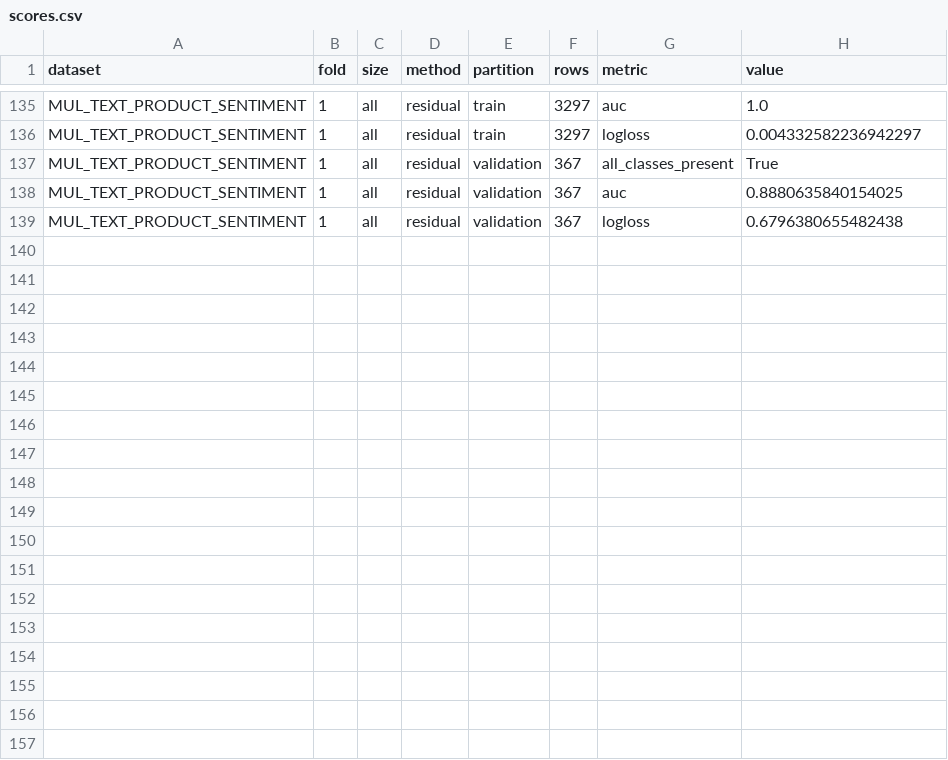
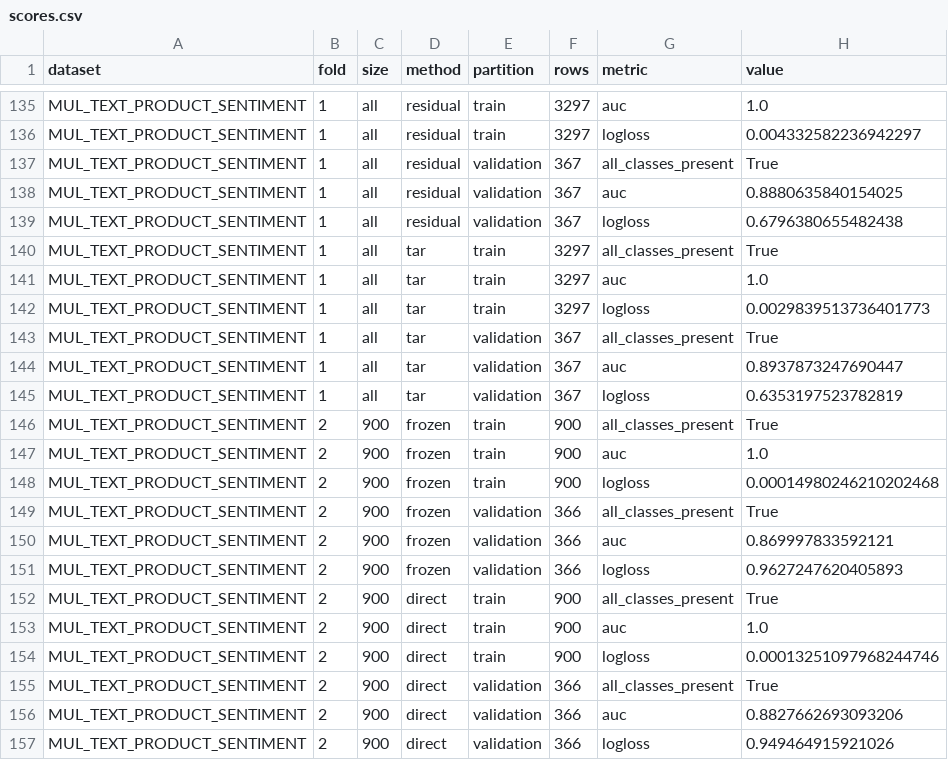
Before and after one commit to diyarh26/residual-guided-text-tabular, a CSV file: results/scaling_runs/scaling-20261021T182849Z-aa0994f6/scores.csv, drawn as a sheet; only a part is shown, gaps mark what is left out.

Commit message:
results: save scaling-20261021T182849Z-aa0994f6 scores.csv

```diff
--- a/results/scaling_runs/scaling-20261021T182849Z-aa0994f6/scores.csv
+++ b/results/scaling_runs/scaling-20261021T182849Z-aa0994f6/scores.csv
@@ -139 +139,19 @@ MUL_TEXT_PRODUCT_SENTIMENT,1,all,residual,validation,367,auc,0.8880635840154025
 MUL_TEXT_PRODUCT_SENTIMENT,1,all,residual,validation,367,logloss,0.6796380655482438
+MUL_TEXT_PRODUCT_SENTIMENT,1,all,tar,train,3297,all_classes_present,True
+MUL_TEXT_PRODUCT_SENTIMENT,1,all,tar,train,3297,auc,1.0
+MUL_TEXT_PRODUCT_SENTIMENT,1,all,tar,train,3297,logloss,0.0029839513736401773
+MUL_TEXT_PRODUCT_SENTIMENT,1,all,tar,validation,367,all_classes_present,True
+MUL_TEXT_PRODUCT_SENTIMENT,1,all,tar,validation,367,auc,0.8937873247690447
+MUL_TEXT_PRODUCT_SENTIMENT,1,all,tar,validation,367,logloss,0.6353197523782819
+MUL_TEXT_PRODUCT_SENTIMENT,2,900,frozen,train,900,all_classes_present,True
+MUL_TEXT_PRODUCT_SENTIMENT,2,900,frozen,train,900,auc,1.0
+MUL_TEXT_PRODUCT_SENTIMENT,2,900,frozen,train,900,logloss,0.00014980246210202468
+MUL_TEXT_PRODUCT_SENTIMENT,2,900,frozen,validation,366,all_classes_present,True
+MUL_TEXT_PRODUCT_SENTIMENT,2,900,frozen,validation,366,auc,0.869997833592121
+MUL_TEXT_PRODUCT_SENTIMENT,2,900,frozen,validation,366,logloss,0.9627247620405893
+MUL_TEXT_PRODUCT_SENTIMENT,2,900,direct,train,900,all_classes_present,True
+MUL_TEXT_PRODUCT_SENTIMENT,2,900,direct,train,900,auc,1.0
+MUL_TEXT_PRODUCT_SENTIMENT,2,900,direct,train,900,logloss,0.00013251097968244746
+MUL_TEXT_PRODUCT_SENTIMENT,2,900,direct,validation,366,all_classes_present,True
+MUL_TEXT_PRODUCT_SENTIMENT,2,900,direct,validation,366,auc,0.8827662693093206
+MUL_TEXT_PRODUCT_SENTIMENT,2,900,direct,validation,366,logloss,0.949464915921026
```
